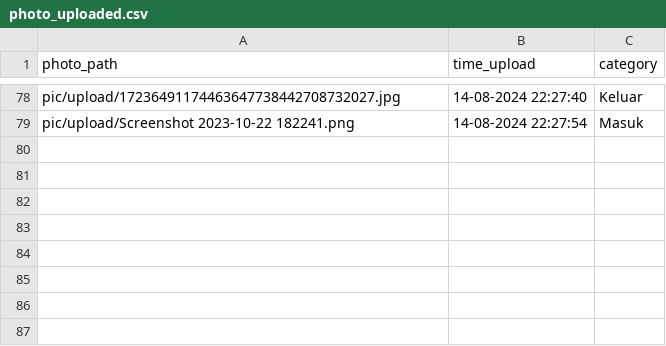
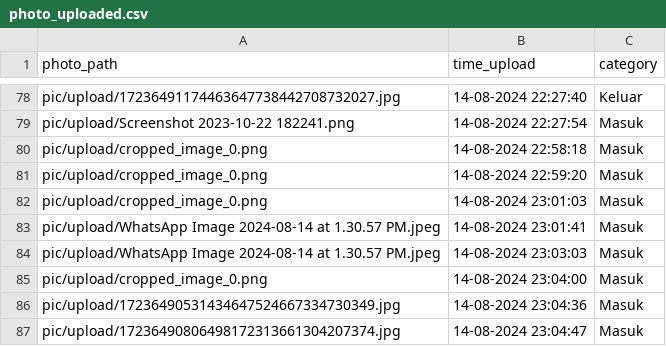
Before and after one commit to rocery/ocr, a CSV file: pic/photo_uploaded.csv, drawn as a sheet; only a part is shown, gaps mark what is left out.

```diff
--- a/pic/photo_uploaded.csv
+++ b/pic/photo_uploaded.csv
@@ -79 +79,9 @@ pic/upload/17236491174463647738442708732027.jpg,14-08-2024 22:27:40,Keluar
 pic/upload/Screenshot 2023-10-22 182241.png,14-08-2024 22:27:54,Masuk
+pic/upload/cropped_image_0.png,14-08-2024 22:58:18,Masuk
+pic/upload/cropped_image_0.png,14-08-2024 22:59:20,Masuk
+pic/upload/cropped_image_0.png,14-08-2024 23:01:03,Masuk
+pic/upload/WhatsApp Image 2024-08-14 at 1.30.57 PM.jpeg,14-08-2024 23:01:41,Masuk
+pic/upload/WhatsApp Image 2024-08-14 at 1.30.57 PM.jpeg,14-08-2024 23:03:03,Masuk
+pic/upload/cropped_image_0.png,14-08-2024 23:04:00,Masuk
+pic/upload/17236490531434647524667334730349.jpg,14-08-2024 23:04:36,Masuk
+pic/upload/17236490806498172313661304207374.jpg,14-08-2024 23:04:47,Masuk
```
Also changed, not shown: 12 other files.
